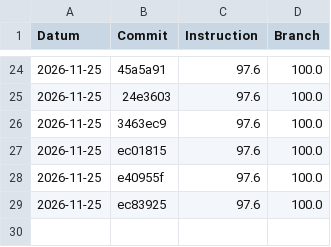
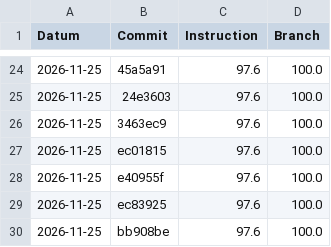
Before and after one commit to EmilSchibli/450-tictactest-mvk, a CSV file: coverage-history/history.csv, drawn as a sheet; only a part is shown, gaps mark what is left out; the diff names each change by its address in the sheet, - before the commit and + after, or states it on an @@ line.

Commit message:
Deploying to gh-pages from @ EmilSchibli/450-tictactest-mvk@bb908be8eae0111ac23605b8da8a93a6920f0dfc 🚀

```diff
--- a/coverage-history/history.csv
+++ b/coverage-history/history.csv
+row 30: 2026-11-25 | bb908be | 97.6 | 100.0
```
